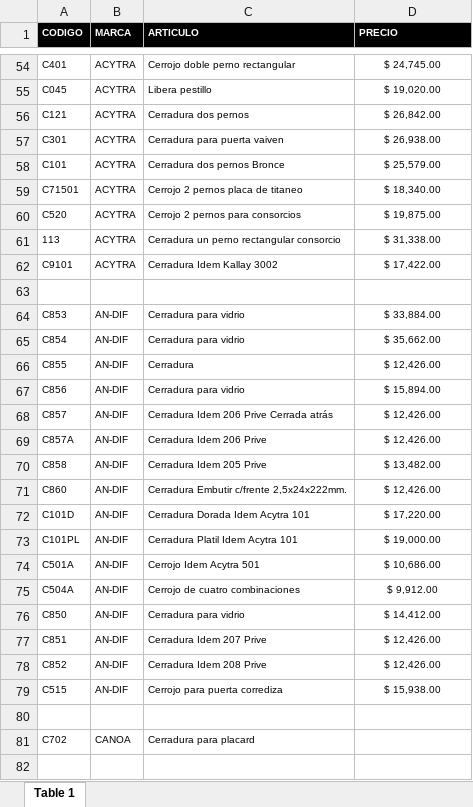
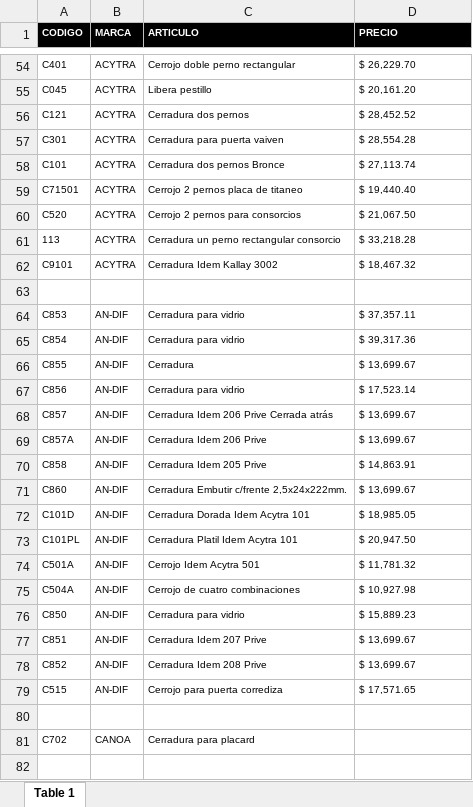
Before and after one commit to Javier-Pedernera/FerreteriaBack, an Excel workbook: app/static/uploads/excels/VRONCE.xlsx, sheet Table 1, drawn as a sheet; only a part is shown, gaps mark what is left out; values as stored, in another font and other column widths than the file's, no borders; the diff covers the shown part only; the diff names each change by its address in the sheet, - before the commit and + after, or states it on an @@ line.

```diff
--- a/app/static/uploads/excels/VRONCE.xlsx (sheet Table 1)
+++ b/app/static/uploads/excels/VRONCE.xlsx (sheet Table 1)
-D54:D62 alignment: center
+D54:D62 alignment: left
-D54 (PRECIO): $ 24,745.00
+D54 (PRECIO): $ 26,229.70
-D55 (PRECIO): $ 19,020.00
+D55 (PRECIO): $ 20,161.20
-D56 (PRECIO): $ 26,842.00
+D56 (PRECIO): $ 28,452.52
-D57 (PRECIO): $ 26,938.00
+D57 (PRECIO): $ 28,554.28
-D58 (PRECIO): $ 25,579.00
+D58 (PRECIO): $ 27,113.74
-D59 (PRECIO): $ 18,340.00
+D59 (PRECIO): $ 19,440.40
-D60 (PRECIO): $ 19,875.00
+D60 (PRECIO): $ 21,067.50
-D61 (PRECIO): $ 31,338.00
+D61 (PRECIO): $ 33,218.28
-D62 (PRECIO): $ 17,422.00
+D62 (PRECIO): $ 18,467.32
-D64 (PRECIO): $ 33,884.00
+D64 (PRECIO): $ 37,357.11
-D64:D79 alignment: center
+D64:D79 alignment: left
-D65 (PRECIO): $ 35,662.00
+D65 (PRECIO): $ 39,317.36
-D66 (PRECIO): $ 12,426.00
+D66 (PRECIO): $ 13,699.67
-D67 (PRECIO): $ 15,894.00
+D67 (PRECIO): $ 17,523.14
-D68:D69 (PRECIO): $ 12,426.00
+D68:D69 (PRECIO): $ 13,699.67
-D70 (PRECIO): $ 13,482.00
+D70 (PRECIO): $ 14,863.91
-D71 (PRECIO): $ 12,426.00
+D71 (PRECIO): $ 13,699.67
-D72 (PRECIO): $ 17,220.00
+D72 (PRECIO): $ 18,985.05
-D73 (PRECIO): $ 19,000.00
+D73 (PRECIO): $ 20,947.50
-D74 (PRECIO): $ 10,686.00
+D74 (PRECIO): $ 11,781.32
-D75 (PRECIO): $ 9,912.00
+D75 (PRECIO): $ 10,927.98
-D76 (PRECIO): $ 14,412.00
+D76 (PRECIO): $ 15,889.23
-D77:D78 (PRECIO): $ 12,426.00
+D77:D78 (PRECIO): $ 13,699.67
-D79 (PRECIO): $ 15,938.00
+D79 (PRECIO): $ 17,571.65
```
Also changed, not shown: 7 added rows, 7 removed rows, 166 edited cells, cell formats and merged cells elsewhere in this sheet, app/static/uploads/excels/MOTA.xlsx, 2 other files.
